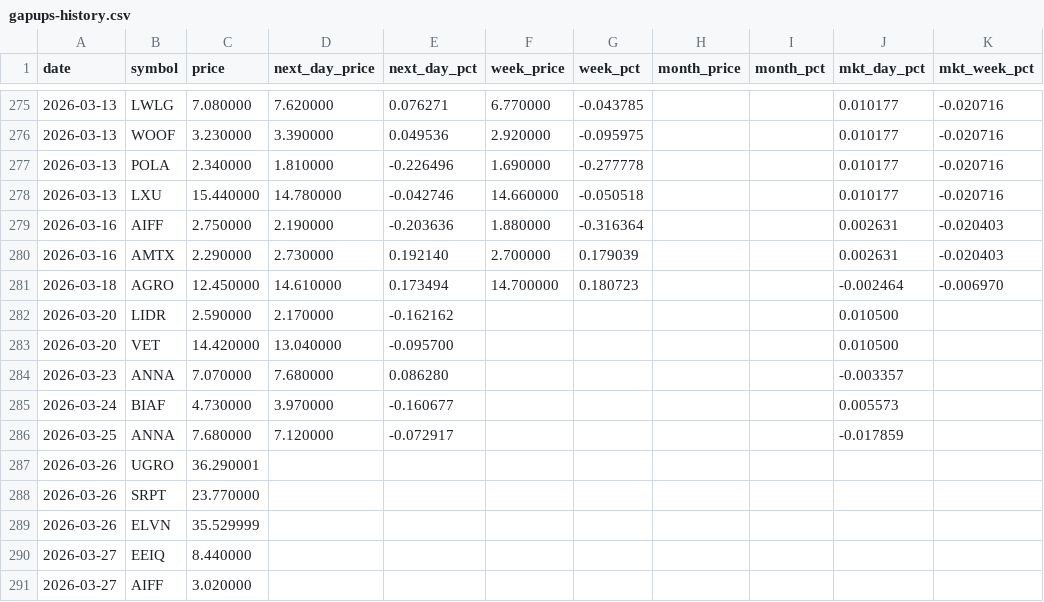
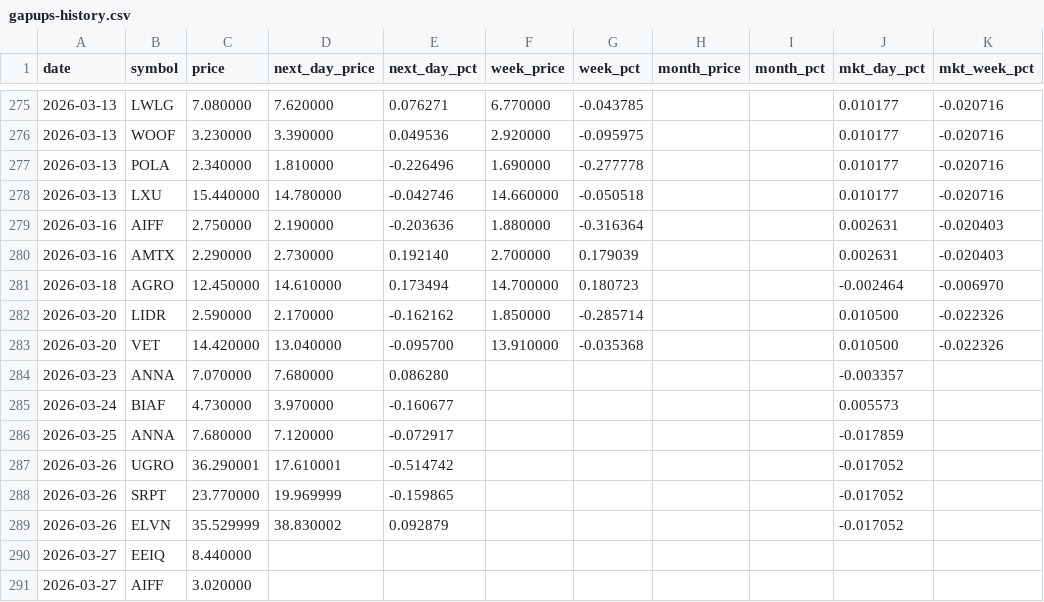
Before and after one commit to Microthware/belfort-reports, a CSV file: history/gapups-history.csv, drawn as a sheet; only a part is shown, gaps mark what is left out; the diff names each change by its address in the sheet, - before the commit and + after, or states it on an @@ line.

```diff
--- a/history/gapups-history.csv
+++ b/history/gapups-history.csv
-F282 (week_price): (empty)
+F282 (week_price): 1.850000
-G282 (week_pct): (empty)
+G282 (week_pct): -0.285714
-K282:K283 (mkt_week_pct): (empty)
+K282:K283 (mkt_week_pct): -0.022326
-F283 (week_price): (empty)
+F283 (week_price): 13.910000
-G283 (week_pct): (empty)
+G283 (week_pct): -0.035368
-D287 (next_day_price): (empty)
+D287 (next_day_price): 17.610001
-E287 (next_day_pct): (empty)
+E287 (next_day_pct): -0.514742
-J287:J289 (mkt_day_pct): (empty)
+J287:J289 (mkt_day_pct): -0.017052
-D288 (next_day_price): (empty)
+D288 (next_day_price): 19.969999
-E288 (next_day_pct): (empty)
+E288 (next_day_pct): -0.159865
-D289 (next_day_price): (empty)
+D289 (next_day_price): 38.830002
-E289 (next_day_pct): (empty)
+E289 (next_day_pct): 0.092879
```
Also changed, not shown: 4 other files.
